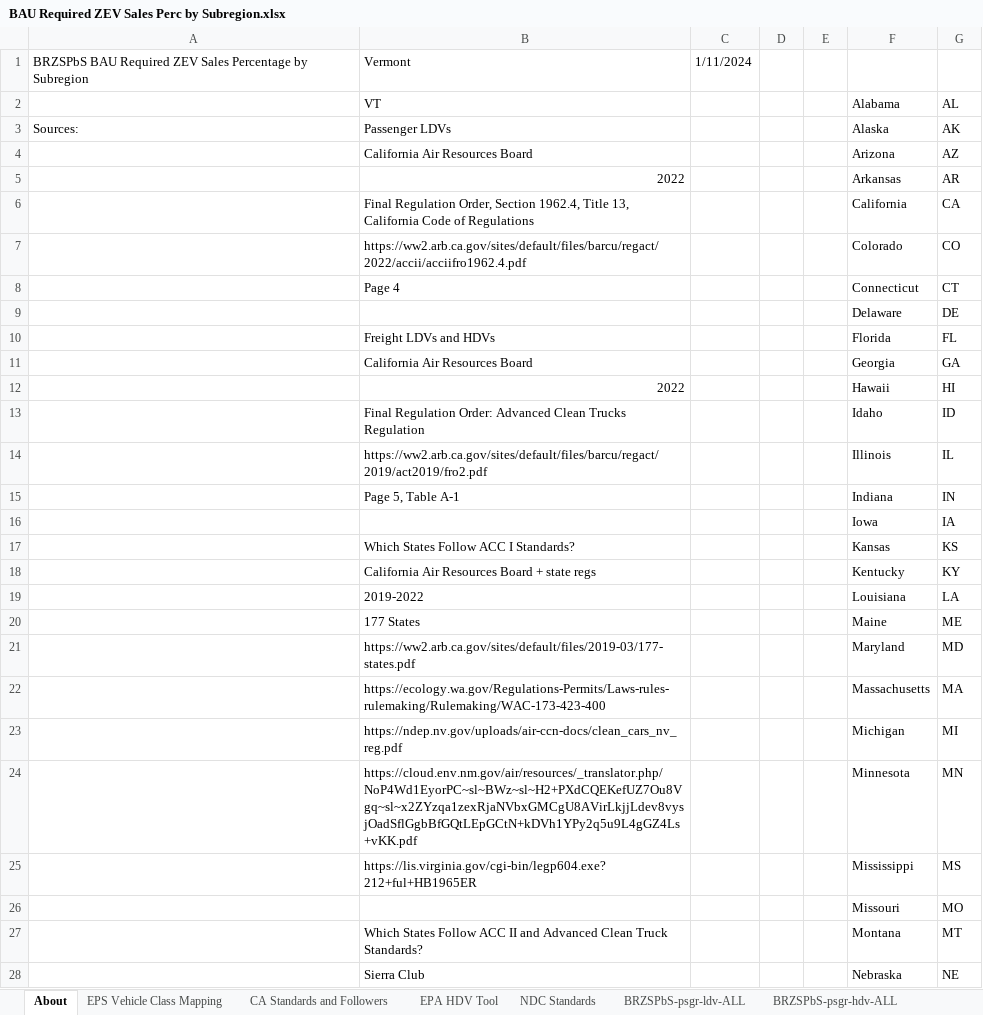
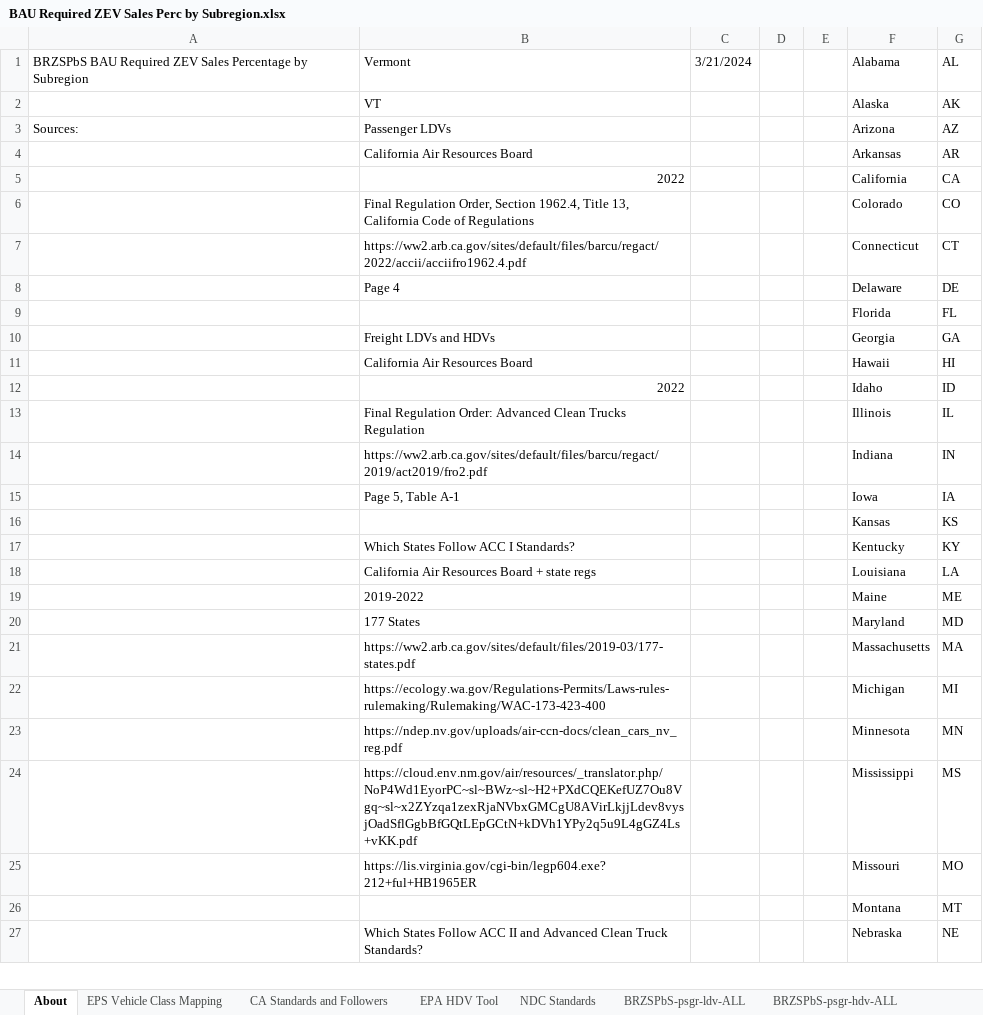
Before and after one commit to EnergyInnovation/eps-vermont, an Excel workbook: InputData/trans/BRZSPbS/BAU Required ZEV Sales Perc by Subregion.xlsx, sheet About, drawn as a sheet; only a part is shown; values as stored, in another font and other column widths than the file's, no cell formats; removed rows and columns are numbered as before the commit, all else as after; the diff covers the shown part only; the diff names each change by its address in the sheet, - before the commit and + after, or states it on an @@ line.

```diff
--- a/InputData/trans/BRZSPbS/BAU Required ZEV Sales Perc by Subregion.xlsx (sheet About)
+++ b/InputData/trans/BRZSPbS/BAU Required ZEV Sales Perc by Subregion.xlsx (sheet About)
-C1: 1/11/2024
+C1: 3/21/2024
-F1: (empty)
+F1: Alabama
-G1: (empty)
+G1: AL
-row 2:  | VT |  |  |  | Alabama | AL
+row 2:  | VT |  |  |  | Alaska | AK
-F3: Alaska
+F3: Arizona
-G3: AK
+G3: AZ
-row 4:  | California Air Resources Board |  |  |  | Arizona | AZ
-B4: 2022
+B4: California Air Resources Board
-B5: Final Regulation Order, Section 1962.4, Title 13, California Code of Regulations
+B5: 2022
-B6: https://ww2.arb.ca.gov/sites/default/files/barcu/regact/2022/accii/acciifro1962.4.pdf
+B6: Final Regulation Order, Section 1962.4, Title 13, California Code of Regulations
-B7: Page 4
+B7: https://ww2.arb.ca.gov/sites/default/files/barcu/regact/2022/accii/acciifro1962.4.pdf
-B8: (empty)
+B8: Page 4
-B9: Freight LDVs and HDVs
+B9: (empty)
-B10: California Air Resources Board
+B10: Freight LDVs and HDVs
-B11: 2022
+B11: California Air Resources Board
-B12: Final Regulation Order: Advanced Clean Trucks Regulation
+B12: 2022
-B13: https://ww2.arb.ca.gov/sites/default/files/barcu/regact/2019/act2019/fro2.pdf
+B13: Final Regulation Order: Advanced Clean Trucks Regulation
-B14: Page 5, Table A-1
+B14: https://ww2.arb.ca.gov/sites/default/files/barcu/regact/2019/act2019/fro2.pdf
-B15: (empty)
+B15: Page 5, Table A-1
-B16: Which States Follow ACC I Standards?
+B16: (empty)
-B17: California Air Resources Board + state regs
+B17: Which States Follow ACC I Standards?
-B18: 2019-2022
+B18: California Air Resources Board + state regs
-B19: 177 States
+B19: 2019-2022
-B20: https://ww2.arb.ca.gov/sites/default/files/2019-03/177-states.pdf
+B20: 177 States
-B21: https://ecology.wa.gov/Regulations-Permits/Laws-rules-rulemaking/Rulemaking/WAC-173-423-400
+B21: https://ww2.arb.ca.gov/sites/default/files/2019-03/177-states.pdf
-B22: https://ndep.nv.gov/uploads/air-ccn-docs/clean_cars_nv_reg.pdf
+B22: https://ecology.wa.gov/Regulations-Permits/Laws-rules-rulemaking/Rulemaking/WAC-173-423-400
-B23: https://cloud.env.nm.gov/air/resources/_translator.php/NoP4Wd1EyorPC~sl~BWz~sl~H2+PXdCQEKefUZ7Ou8Vgq~sl~x2ZYzqa1zexRjaNVbxGMCgU8AVirLkjjLdev8vysjOadSflGgbBfGQtLEpGCtN+kDVh1YPy2q5u9L4gGZ4Ls+vKK.pdf
+B23: https://ndep.nv.gov/uploads/air-ccn-docs/clean_cars_nv_reg.pdf
-B24: https://lis.virginia.gov/cgi-bin/legp604.exe?212+ful+HB1965ER
+B24: https://cloud.env.nm.gov/air/resources/_translator.php/NoP4Wd1EyorPC~sl~BWz~sl~H2+PXdCQEKefUZ7Ou8Vgq~sl~x2ZYzqa1zexRjaNVbxGMCgU8AVirLkjjLdev8vysjOadSflGgbBfGQtLEpGCtN+kDVh1YPy2q5u9L4gGZ4Ls+vKK.pdf
-B25: (empty)
+B25: https://lis.virginia.gov/cgi-bin/legp604.exe?212+ful+HB1965ER
-B26: Which States Follow ACC II and Advanced Clean Truck Standards?
+B26: (empty)
-B27: Sierra Club
+B27: Which States Follow ACC II and Advanced Clean Truck Standards?
```
Also changed, not shown: 1 added row and 23 edited cells elsewhere in this sheet, sheet NDC Standards, sheet CA Standards and Followers, sheet BRZSPbS-frgt-mtrbk, sheet BRZSPbS-psgr-mtrbk, sheet BRZSPbS-frgt-hdv-ALL, sheet BRZSPbS-frgt-ldv-ALL, 8 more sheets, other sheet tabs, cell formats, formulas that keep their value, InputData/elec/BDTPTUMCF/Boolean Does This Plant Type Use Maximum Capacity Factor.xlsx, InputData/elec/CSC/Capacity Supply Curve.xlsx, 31 other files.
